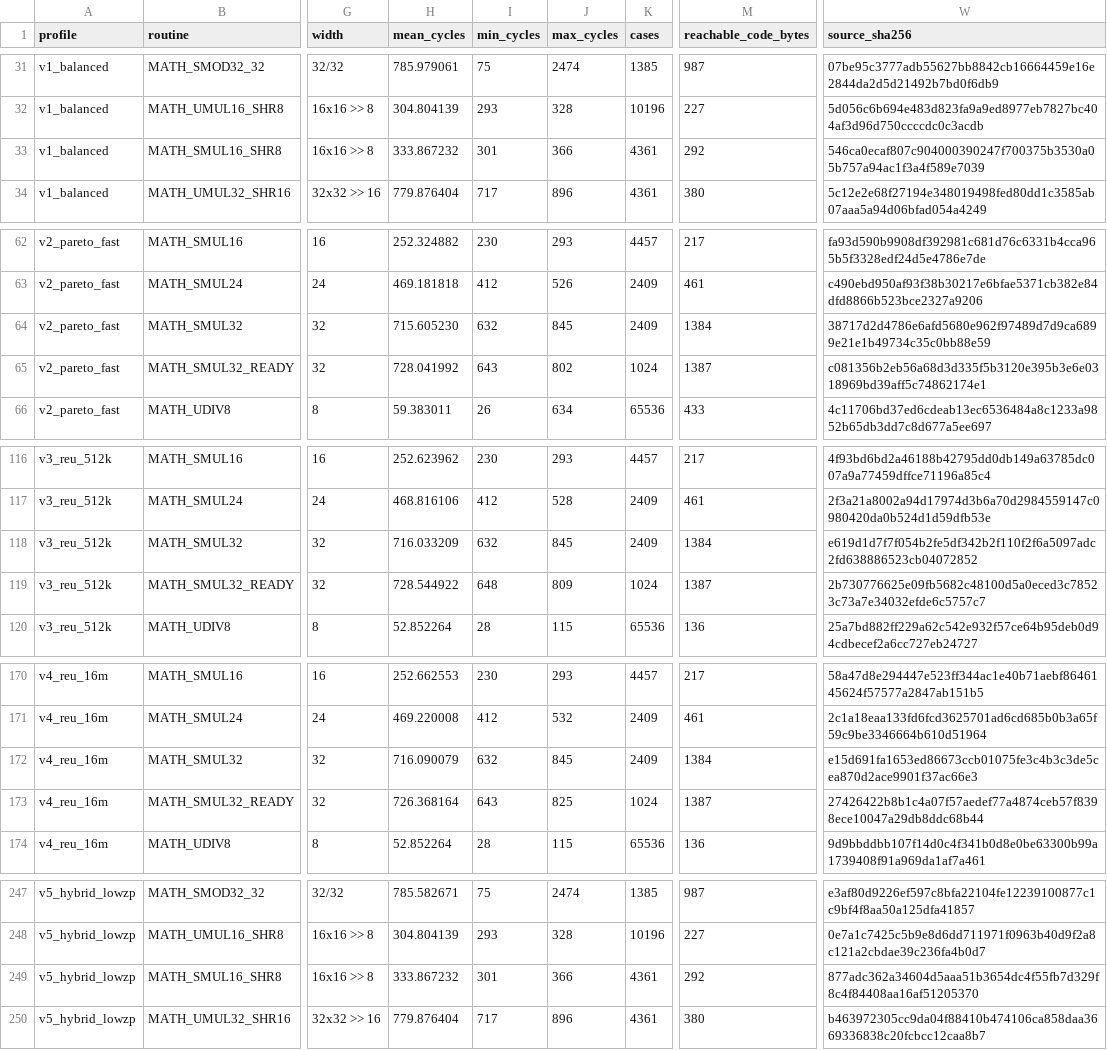
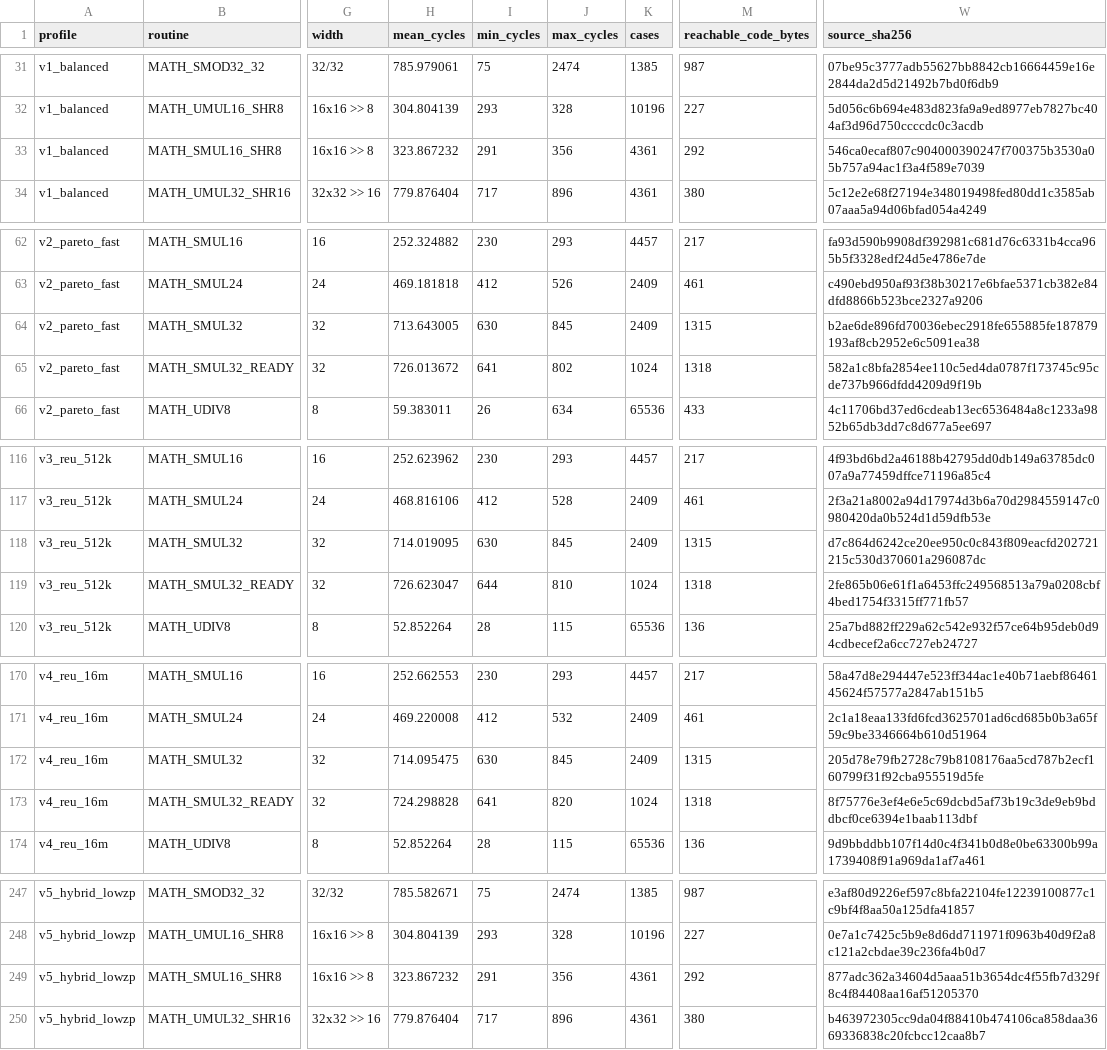
Before and after one commit to floppyrom/C64-Math-Library, a CSV file: benchmarks/PUBLIC_PROFILE_RESULTS.csv, drawn as a sheet; only a part is shown, gaps mark what is left out; the diff covers the shown part only; the diff names each change by its address in the sheet, - before the commit and + after, or states it on an @@ line.

```diff
--- a/benchmarks/PUBLIC_PROFILE_RESULTS.csv
+++ b/benchmarks/PUBLIC_PROFILE_RESULTS.csv
-H33 (mean_cycles): 333.867232
+H33 (mean_cycles): 323.867232
-I33 (min_cycles): 301
+I33 (min_cycles): 291
-J33 (max_cycles): 366
+J33 (max_cycles): 356
-H64 (mean_cycles): 715.605230
+H64 (mean_cycles): 713.643005
-I64 (min_cycles): 632
+I64 (min_cycles): 630
-M64 (reachable_code_bytes): 1384
+M64 (reachable_code_bytes): 1315
-W64 (source_sha256): 38717d2d4786e6afd5680e962f97489d7d9ca6899e21e1b49734c35c0bb88e59
+W64 (source_sha256): b2ae6de896fd70036ebec2918fe655885fe187879193af8cb2952e6c5091ea38
-H65 (mean_cycles): 728.041992
+H65 (mean_cycles): 726.013672
-I65 (min_cycles): 643
+I65 (min_cycles): 641
-M65 (reachable_code_bytes): 1387
+M65 (reachable_code_bytes): 1318
-W65 (source_sha256): c081356b2eb56a68d3d335f5b3120e395b3e6e0318969bd39aff5c74862174e1
+W65 (source_sha256): 582a1c8bfa2854ee110c5ed4da0787f173745c95cde737b966dfdd4209d9f19b
-H118 (mean_cycles): 716.033209
+H118 (mean_cycles): 714.019095
-I118 (min_cycles): 632
+I118 (min_cycles): 630
-M118 (reachable_code_bytes): 1384
+M118 (reachable_code_bytes): 1315
-W118 (source_sha256): e619d1d7f7f054b2fe5df342b2f110f2f6a5097adc2fd638886523cb04072852
+W118 (source_sha256): d7c864d6242ce20ee950c0c843f809eacfd202721215c530d370601a296087dc
-H119 (mean_cycles): 728.544922
+H119 (mean_cycles): 726.623047
-I119 (min_cycles): 648
+I119 (min_cycles): 644
-J119 (max_cycles): 809
+J119 (max_cycles): 810
-M119 (reachable_code_bytes): 1387
+M119 (reachable_code_bytes): 1318
-W119 (source_sha256): 2b730776625e09fb5682c48100d5a0eced3c78523c73a7e34032efde6c5757c7
+W119 (source_sha256): 2fe865b06e61f1a6453ffc249568513a79a0208cbf4bed1754f3315ff771fb57
-H172 (mean_cycles): 716.090079
+H172 (mean_cycles): 714.095475
-I172 (min_cycles): 632
+I172 (min_cycles): 630
-M172 (reachable_code_bytes): 1384
+M172 (reachable_code_bytes): 1315
-W172 (source_sha256): e15d691fa1653ed86673ccb01075fe3c4b3c3de5cea870d2ace9901f37ac66e3
+W172 (source_sha256): 205d78e79fb2728c79b8108176aa5cd787b2ecf160799f31f92cba955519d5fe
-H173 (mean_cycles): 726.368164
+H173 (mean_cycles): 724.298828
-I173 (min_cycles): 643
+I173 (min_cycles): 641
-J173 (max_cycles): 825
+J173 (max_cycles): 820
-M173 (reachable_code_bytes): 1387
+M173 (reachable_code_bytes): 1318
-W173 (source_sha256): 27426422b8b1c4a07f57aedef77a4874ceb57f8398ece10047a29db8ddc68b44
+W173 (source_sha256): 8f75776e3ef4e6e5c69dcbd5af73b19c3de9eb9bddbcf0ce6394e1baab113dbf
-H249 (mean_cycles): 333.867232
+H249 (mean_cycles): 323.867232
-I249 (min_cycles): 301
+I249 (min_cycles): 291
-J249 (max_cycles): 366
+J249 (max_cycles): 356
```
Also changed, not shown: 21 edited cells elsewhere in this file, benchmarks/BEST_PROFILE_RESULTS.csv, docs/CONSOLIDATED_ROUTINE_TABLE.csv, 50 other files.
